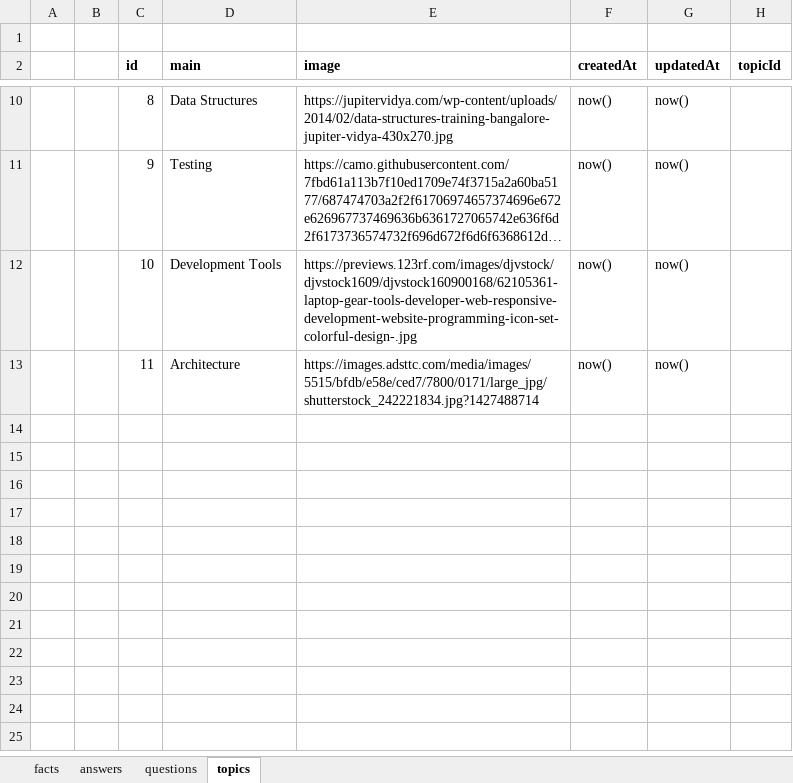
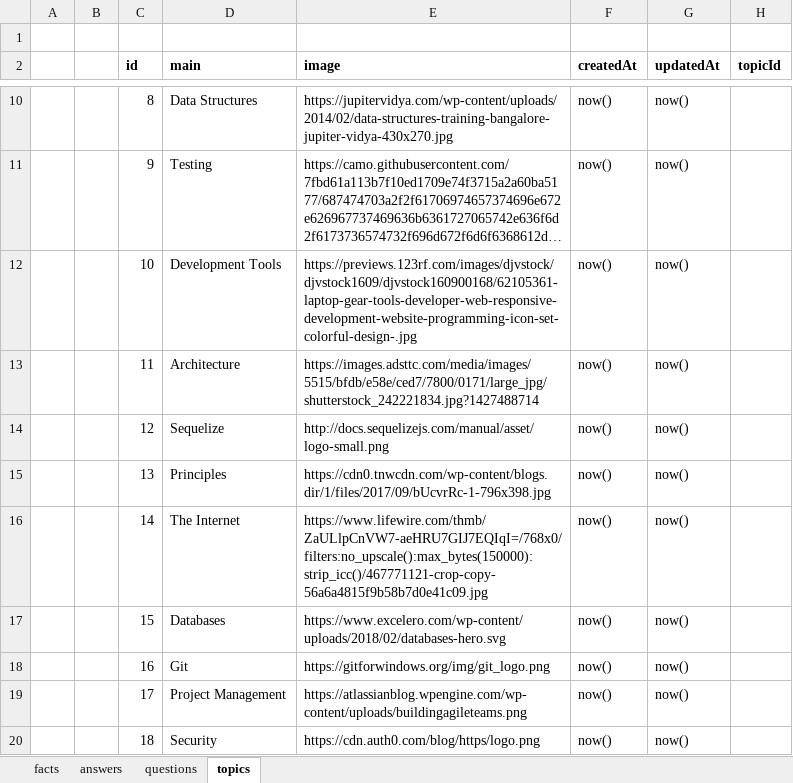
Before and after one commit to zacharymargolies/coding-question-trivia-server, an Excel workbook: seed.xlsx, sheet topics, drawn as a sheet; only a part is shown, gaps mark what is left out; long unchanged cells end in …; values as stored, in another font and other column widths than the file's, no borders; the diff names each change by its address in the sheet, - before the commit and + after, or states it on an @@ line.

```diff
--- a/seed.xlsx (sheet topics)
+++ b/seed.xlsx (sheet topics)
+row 14:  |  | 12 | Sequelize | http://docs.sequelizejs.com/manual/asset/logo-small.png | now() | now()
+row 15:  |  | 13 | Principles | https://cdn0.tnwcdn.com/wp-content/blogs.dir/1/files/2017/09/bUcvrRc-1-796x398.jpg | now() | now()
+row 16:  |  | 14 | The Internet | https://www.lifewire.com/thmb/ZaULlpCnVW7-aeHRU7GIJ7EQIqI=/768x0/filters:no_upscale():max_bytes(150000):strip_icc()/467771121-crop-copy-56a6a4815f9b58b7d0e41c09.jpg | now() | now()
+row 17:  |  | 15 | Databases | https://www.excelero.com/wp-content/uploads/2018/02/databases-hero.svg | now() | now()
+row 18:  |  | 16 | Git | https://gitforwindows.org/img/git_logo.png | now() | now()
+row 19:  |  | 17 | Project Management | https://atlassianblog.wpengine.com/wp-content/uploads/buildingagileteams.png | now() | now()
+row 20:  |  | 18 | Security | https://cdn.auth0.com/blog/https/logo.png | now() | now()
```
Also changed, not shown: sheet questions, 6 other files.
